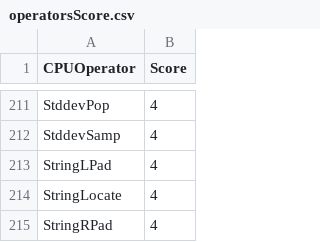
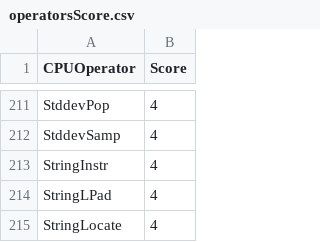
Before and after one commit to NVIDIA/spark-rapids, a CSV file: tools/src/main/resources/operatorsScore.csv, drawn as a sheet; only a part is shown, gaps mark what is left out; the shorter side is filled out with more unchanged rows.

```diff
--- a/tools/src/main/resources/operatorsScore.csv
+++ b/tools/src/main/resources/operatorsScore.csv
@@ -212,2 +212,3 @@ StddevPop,4
 StddevSamp,4
+StringInstr,4
 StringLPad,4
```
Also changed, not shown: tools/src/main/resources/supportedExprs.csv, 2 other files.
